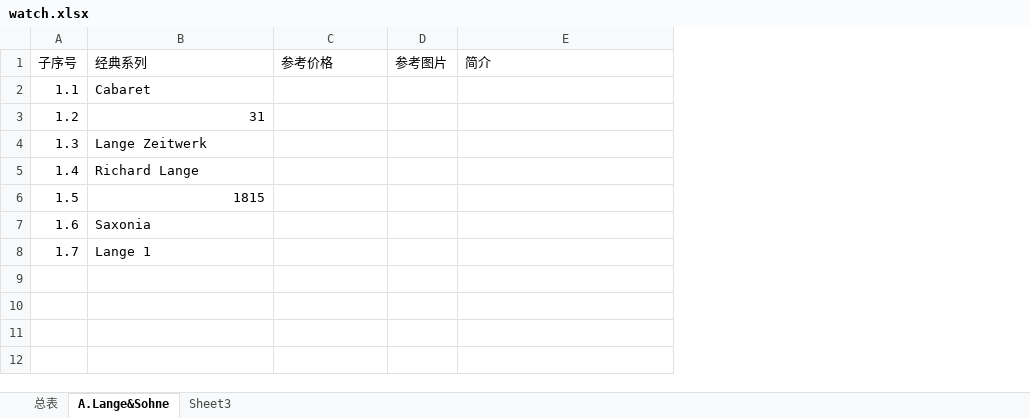
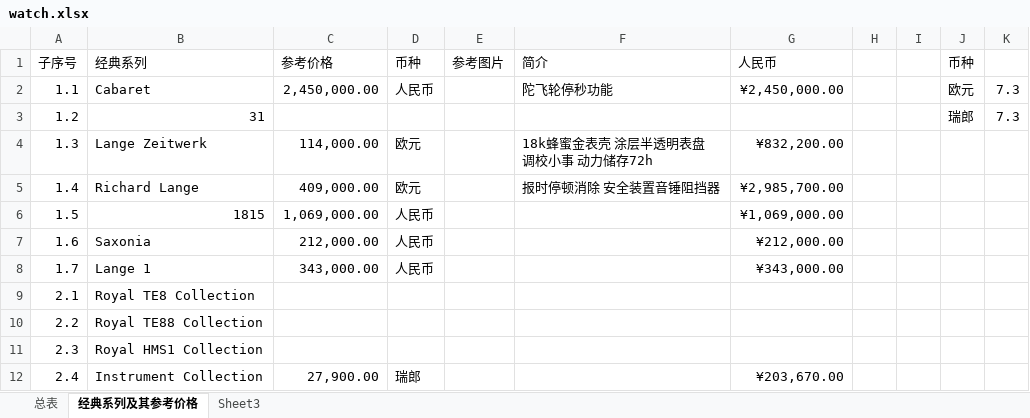
Before and after one commit to Kinggold96/fiction, an Excel workbook: 其他/watch.xlsx, sheet 经典系列及其参考价格, drawn as a sheet; values as stored, in another font and other column widths than the file's, no borders; addresses are those after the commit; ↵ is a line break in a cell; the diff names each change by its address in the sheet, - before the commit and + after, or states it on an @@ line.

```diff
--- a/其他/watch.xlsx (sheet 经典系列及其参考价格)
+++ b/其他/watch.xlsx (sheet 经典系列及其参考价格)
-sheet tab: A.Lange&Sohne
+sheet tab: 经典系列及其参考价格
+column D (币种), rows 2-8: 人民币 |  | 欧元 | 欧元 | 人民币 | 人民币 | 人民币
+column G (人民币), rows 2-8: ¥2,450,000.00 |  | ¥832,200.00 | ¥2,985,700.00 | ¥1,069,000.00 | ¥212,000.00 | ¥343,000.00
+column H, empty
+column I, empty
+column J (币种), rows 2-3: 欧元 | 瑞郎
+column K, rows 2-3: 7.3 | 7.3
-C2 (参考价格): (empty)
+C2 (参考价格): 2,450,000.00
-F2 (简介): (empty)
+F2 (简介): 陀飞轮停秒功能
-C4 (参考价格): (empty)
+C4 (参考价格): 114,000.00
-F4 (简介): (empty)
+F4 (简介): 18k蜂蜜金表壳 涂层半透明表盘 ↵ 调校小事 动力储存72h
-C5 (参考价格): (empty)
+C5 (参考价格): 409,000.00
-F5 (简介): (empty)
+F5 (简介): 报时停顿消除 安全装置音锤阻挡器
-C6 (参考价格): (empty)
+C6 (参考价格): 1,069,000.00
-C7 (参考价格): (empty)
+C7 (参考价格): 212,000.00
-C8 (参考价格): (empty)
+C8 (参考价格): 343,000.00
+row 9: 2.1 | Royal TE8 Collection
+row 10: 2.2 | Royal TE88 Collection
+row 11: 2.3 | Royal HMS1 Collection
+row 12: 2.4 | Instrument Collection | 27,900.00 | 瑞郎 |  |  | ¥203,670.00
```
Also changed, not shown: sheet 总表.
